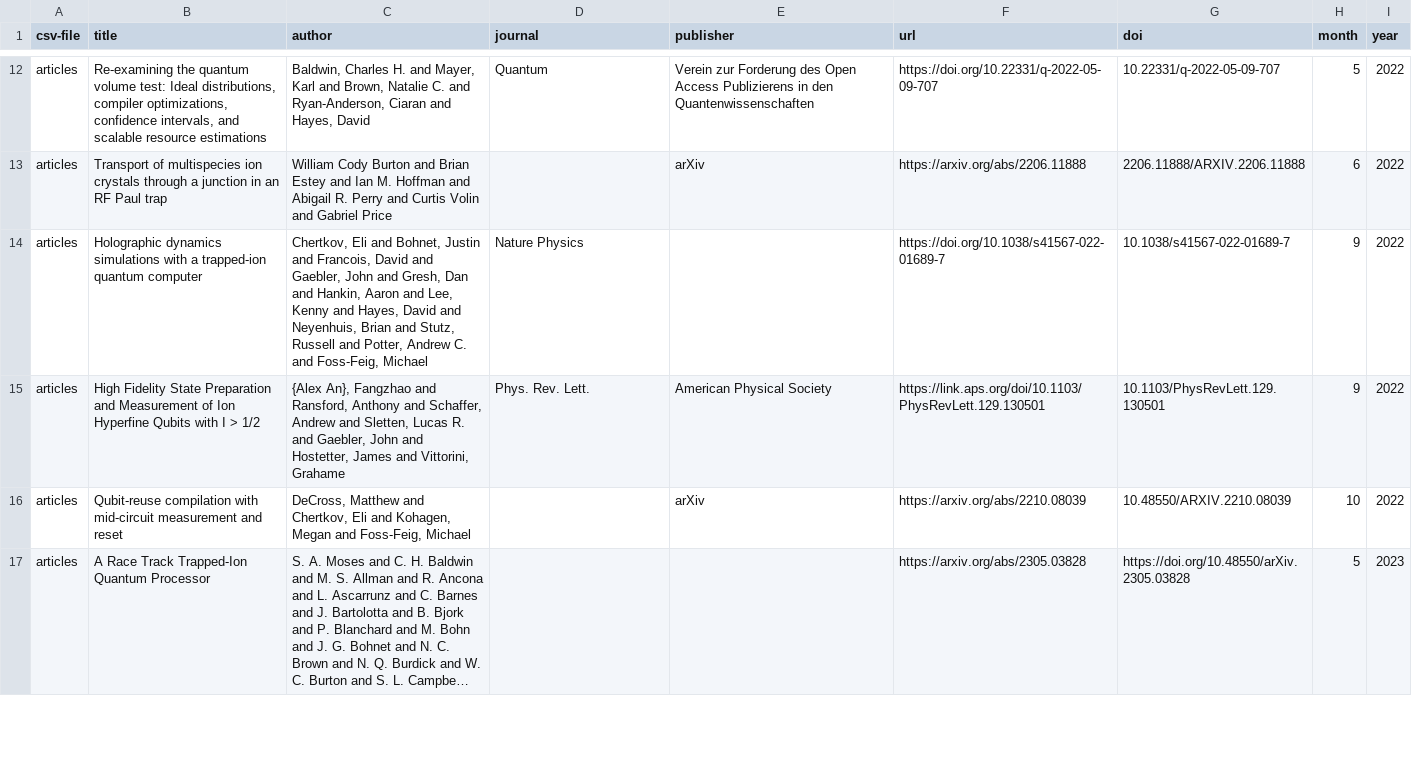
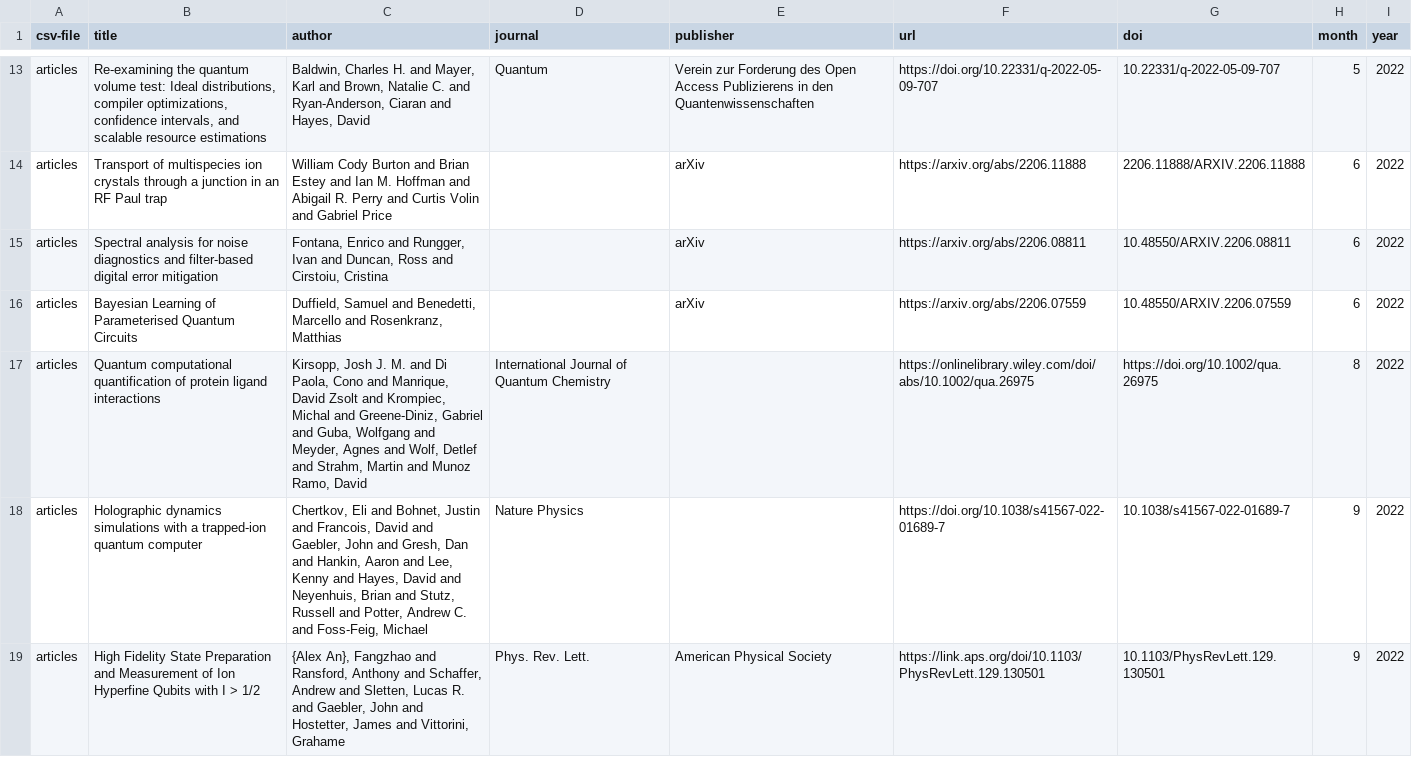
Before and after one commit to CQCL/quantinuum-publications, a CSV file: csv/hardware-references.csv, drawn as a sheet; only a part is shown, gaps mark what is left out; the shorter side is filled out with more unchanged rows; long unchanged cells end in …; the diff covers the shown part only; the diff names each change by its address in the sheet, - before the commit and + after, or states it on an @@ line.

```diff
--- a/csv/hardware-references.csv
+++ b/csv/hardware-references.csv
+row 15: articles | Spectral analysis for noise diagnostics and filter-based digital error mitigation | Fontana, Enrico and Rungger, Ivan and Duncan, Ross and Cirstoiu, Cristina |  | arXiv | https://arxiv.org/abs/2206.08811 | 10.48550/ARXIV.2206.08811 | 6 | 2022
+row 16: articles | Bayesian Learning of Parameterised Quantum Circuits | Duffield, Samuel and Benedetti, Marcello and Rosenkranz, Matthias |  | arXiv | https://arxiv.org/abs/2206.07559 | 10.48550/ARXIV.2206.07559 | 6 | 2022
+row 17: articles | Quantum computational quantification of protein ligand interactions | Kirsopp, Josh J. M. and Di Paola, Cono and Manrique, David Zsolt and Krompiec, Michal and Greene-Diniz, Gabriel and Guba, Wolfgang and Meyder, Agnes and Wolf, Detlef and Strahm, Martin and Munoz Ramo, David | International Journal of Quantum Chemistry |  | https://onlinelibrary.wiley.com/doi/abs/10.1002/qua.26975 | https://doi.org/10.1002/qua.26975 | 8 | 2022
```
Also changed, not shown: 10 added rows and 7 removed rows elsewhere in this file, csv/hardware-articles.csv, csv/hardware-citations.csv, 2 other files.
